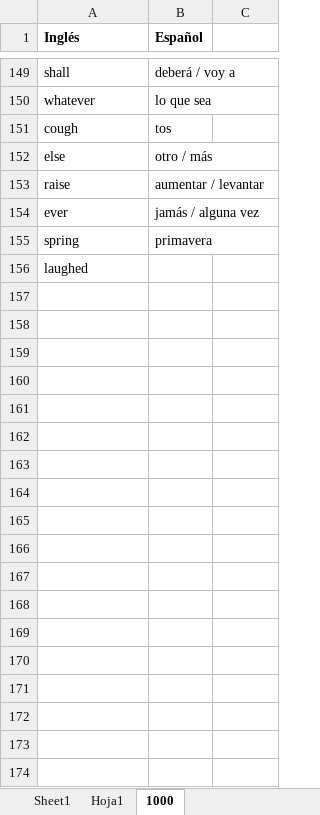
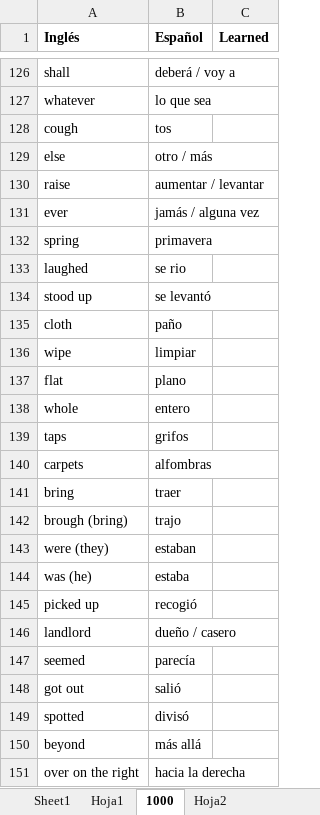
Before and after one commit to josebrx99/python, an Excel workbook: english/traducciones.xlsx, sheet 1000, drawn as a sheet; only a part is shown, gaps mark what is left out; values as stored, in another font and other column widths than the file's, no borders; addresses are those after the commit; the diff covers the shown part only; the diff names each change by its address in the sheet, - before the commit and + after, or states it on an @@ line.

```diff
--- a/english/traducciones.xlsx (sheet 1000)
+++ b/english/traducciones.xlsx (sheet 1000)
+sheet tab: Hoja2
-C1: (empty)
+C1: Learned
-B133 (Español): (empty)
+B133 (Español): se rio
+row 134: stood up | se levantó
+row 135: cloth | paño
+row 136: wipe | limpiar
+row 137: flat | plano
+row 138: whole | entero
+row 139: taps | grifos
+row 140: carpets | alfombras
+row 141: bring | traer
+row 142: brough (bring) | trajo
+row 143: were (they) | estaban
+row 144: was (he) | estaba
+row 145: picked up | recogió
+row 146: landlord | dueño / casero
+row 147: seemed | parecía
+row 148: got out | salió
+row 149: spotted | divisó
+row 150: beyond | más allá
+row 151: over on the right | hacia la derecha
```
Also changed, not shown: 19 added rows, 7 removed rows, 1 moved row, 1 hidden or unhidden row and 13 edited cells elsewhere in this sheet, hidden cells, 3 other files.
